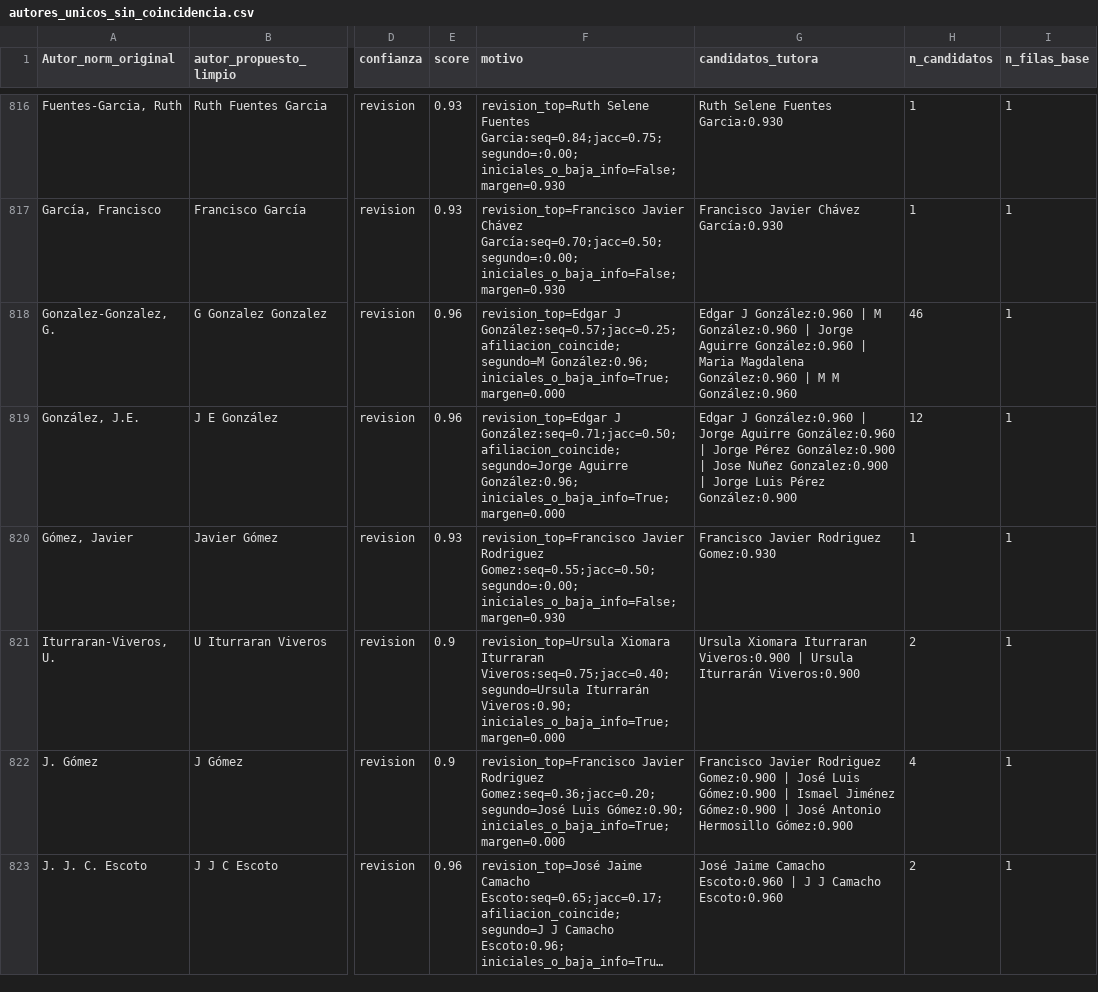
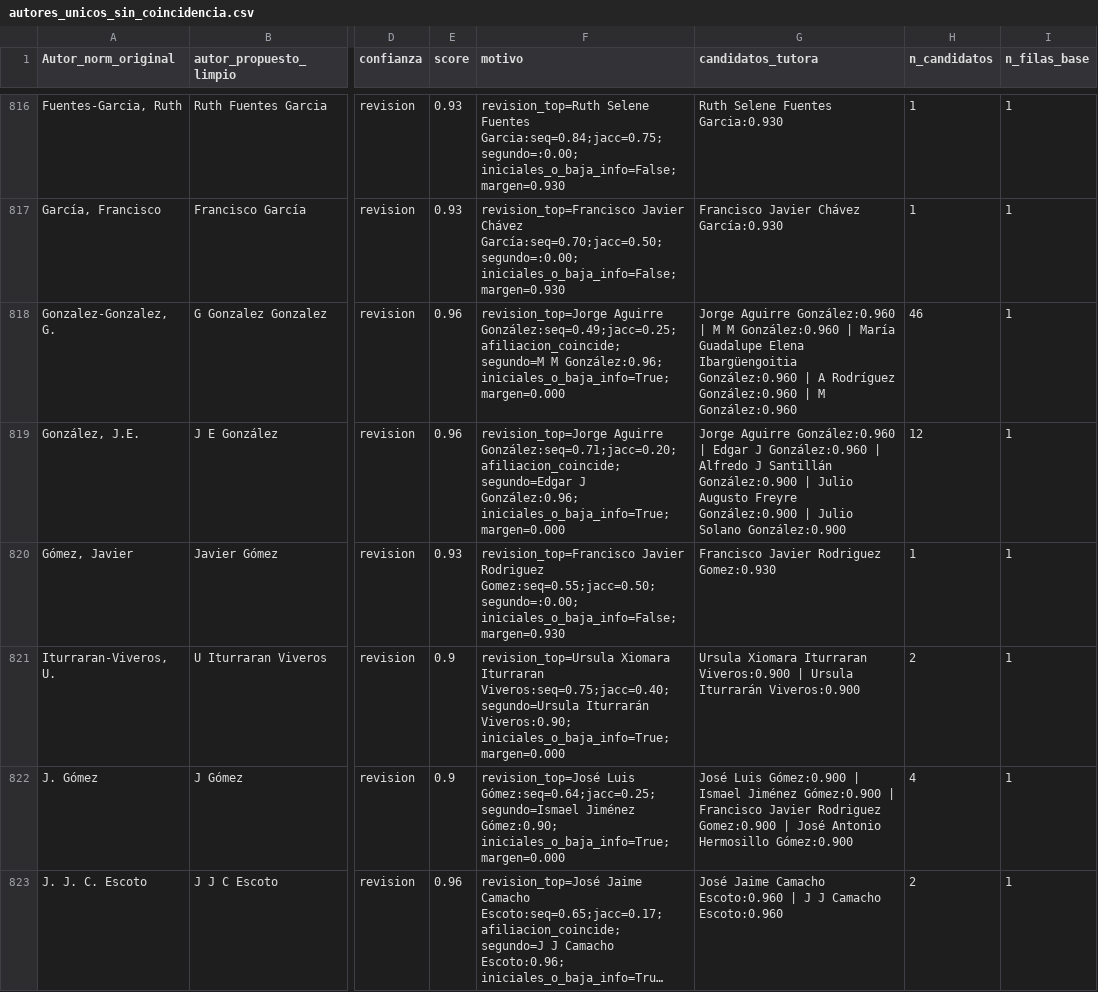
Before and after one commit to LDaviDorm/Preprocesamiento_Ciencia_de_datos, a CSV file: 04_Limpieza/03_Nomralizar_Nombres/autores_unicos_sin_coincidencia.csv, drawn as a sheet; only a part is shown, gaps mark what is left out; long unchanged cells end in …; the diff covers the shown part only; the diff names each change by its address in the sheet, - before the commit and + after, or states it on an @@ line.

```diff
--- a/04_Limpieza/03_Nomralizar_Nombres/autores_unicos_sin_coincidencia.csv
+++ b/04_Limpieza/03_Nomralizar_Nombres/autores_unicos_sin_coincidencia.csv
-F818 (motivo): revision_top=Edgar J González:seq=0.57;jacc=0.25;afiliacion_coincide; segundo=M González:0.96; iniciales_o_baja_info=True;…
+F818 (motivo): revision_top=Jorge Aguirre González:seq=0.49;jacc=0.25;afiliacion_coincide; segundo=M M González:0.96; iniciales_o_baja_info=True;…
-G818 (candidatos_tutora): Edgar J González:0.960 | M González:0.960 | Jorge Aguirre González:0.960 | Maria Magdalena González:0.960 | M M González:0.960
+G818 (candidatos_tutora): Jorge Aguirre González:0.960 | M M González:0.960 | María Guadalupe Elena Ibargüengoitia González:0.960 | A Rodríguez González:0.960 | M González:0.960
-F819 (motivo): revision_top=Edgar J González:seq=0.71;jacc=0.50;afiliacion_coincide; segundo=Jorge Aguirre González:0.96; iniciales_o_baja_info=True;…
+F819 (motivo): revision_top=Jorge Aguirre González:seq=0.71;jacc=0.20;afiliacion_coincide; segundo=Edgar J González:0.96; iniciales_o_baja_info=True;…
-G819 (candidatos_tutora): Edgar J González:0.960 | Jorge Aguirre González:0.960 | Jorge Pérez González:0.900 | Jose Nuñez Gonzalez:0.900 | Jorge Luis Pérez González:0.900
+G819 (candidatos_tutora): Jorge Aguirre González:0.960 | Edgar J González:0.960 | Alfredo J Santillán González:0.900 | Julio Augusto Freyre González:0.900 | Julio Solano González:0.900
-F822 (motivo): revision_top=Francisco Javier Rodriguez Gomez:seq=0.36;jacc=0.20; segundo=José Luis Gómez:0.90; iniciales_o_baja_info=True;…
+F822 (motivo): revision_top=José Luis Gómez:seq=0.64;jacc=0.25; segundo=Ismael Jiménez Gómez:0.90; iniciales_o_baja_info=True;…
-G822 (candidatos_tutora): Francisco Javier Rodriguez Gomez:0.900 | José Luis Gómez:0.900 | Ismael Jiménez Gómez:0.900 | José…
+G822 (candidatos_tutora): José Luis Gómez:0.900 | Ismael Jiménez Gómez:0.900 | Francisco Javier Rodriguez Gomez:0.900 | José…
```
Also changed, not shown: 23 edited cells elsewhere in this file, 06_LLM/02_Consultas/trazabilidad_20_preguntas_llm_corregido.csv, 42 other files.
